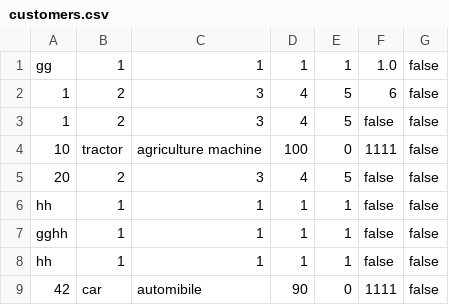
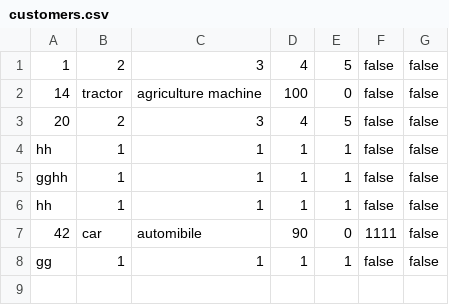
Before and after one commit to bmyklebu/IOTAssetPlatform1, a CSV file: src/de/bmyklebu/customers/customers.csv, drawn as a sheet.

```diff
--- a/src/de/bmyklebu/customers/customers.csv
+++ b/src/de/bmyklebu/customers/customers.csv
@@ -1,5 +1,3 @@
-gg;1;1;1;1;1.0;false;
-1;2;3;4;5;6;false;
 1;2;3;4;5;false;false;
-10;tractor;agriculture machine;100;0;1111;false;
+14;tractor;agriculture machine;100;0;false;false;
 20;2;3;4;5;false;false;
@@ -9 +7,2 @@ hh;1;1;1;1;false;false;
 42;car;automibile;90;0;1111;false;
+gg;1;1;1;1;false;false;
```
Also changed, not shown: 2 other files.
